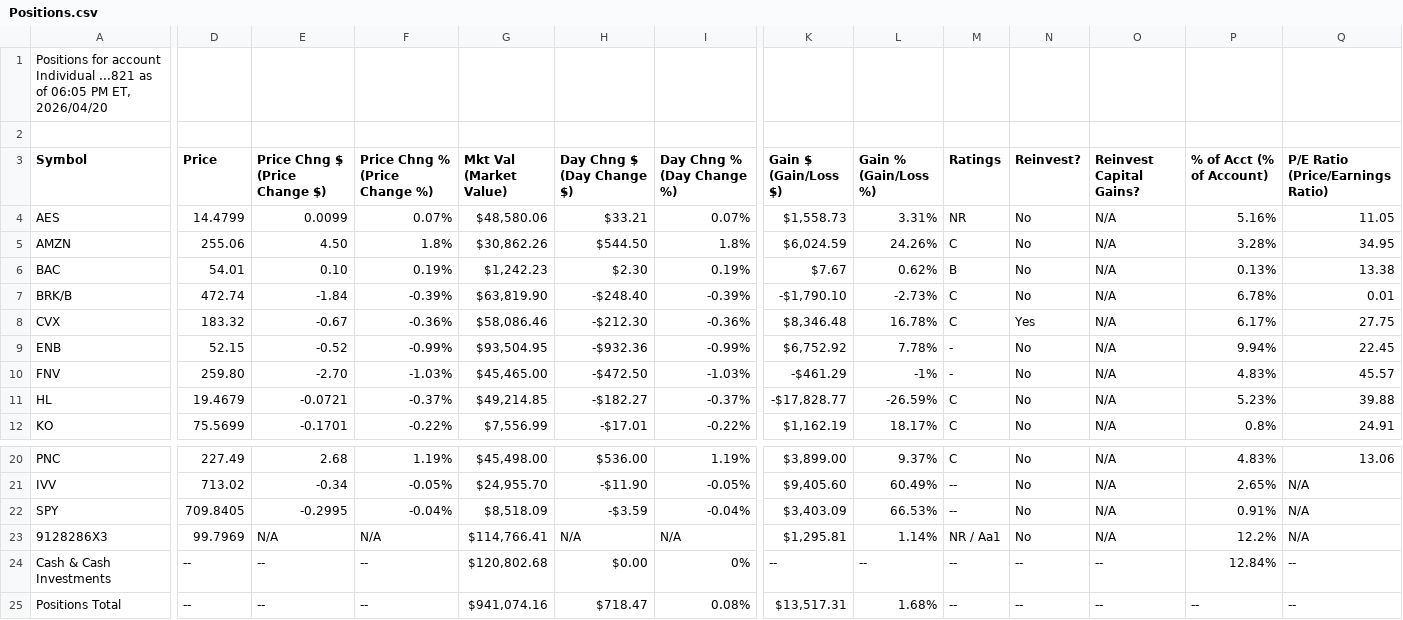
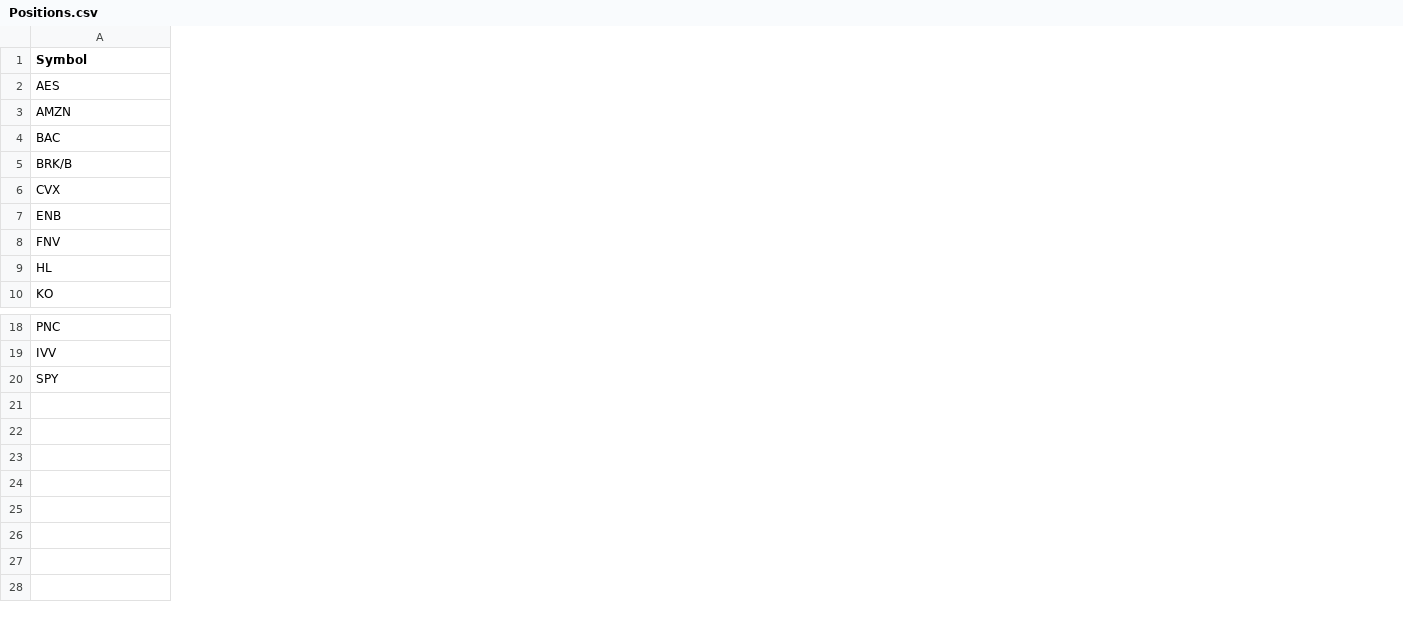
Before and after one commit to pseitler/Master_Command, a CSV file: Positions.csv, drawn as a sheet; only a part is shown, gaps mark what is left out; removed rows and columns are numbered as before the commit, all else as after; rows hold the shown columns only; the diff covers the shown part only; the diff names each change by its address in the sheet, - before the commit and + after, or states it on an @@ line.

Commit message:
Add files via upload

```diff
--- a/Positions.csv
+++ b/Positions.csv
-column D (Price), rows 4-12: 14.4799 | 255.06 | 54.01 | 472.74 | 183.32 | 52.15 | 259.80 | 19.4679 | 75.5699; rows 20-22: 227.49 | 713.02 | 709.8405
-column E (Price Chng $ (Price Change $)), rows 4-12: 0.0099 | 4.50 | 0.10 | -1.84 | -0.67 | -0.52 | -2.70 | -0.0721 | -0.1701; rows 20-22: 2.68 | -0.34 | -0.2995
-column F (Price Chng % (Price Change %)), rows 4-12: 0.07% | 1.8% | 0.19% | -0.39% | -0.36% | -0.99% | -1.03% | -0.37% | -0.22%; rows 20-22: 1.19% | -0.05% | -0.04%
-column G (Mkt Val (Market Value)), rows 4-12: $48,580.06 | $30,862.26 | $1,242.23 | $63,819.90 | $58,086.46 | $93,504.95 | $45,465.00 | $49,214.85 | $7,556.99; rows 20-22: $45,498.00 | $24,955.70 | $8,518.09
-column H (Day Chng $ (Day Change $)), rows 4-12: $33.21 | $544.50 | $2.30 | -$248.40 | -$212.30 | -$932.36 | -$472.50 | -$182.27 | -$17.01; rows 20-22: $536.00 | -$11.90 | -$3.59
-column I (Day Chng % (Day Change %)), rows 4-12: 0.07% | 1.8% | 0.19% | -0.39% | -0.36% | -0.99% | -1.03% | -0.37% | -0.22%; rows 20-22: 1.19% | -0.05% | -0.04%
-column K (Gain $ (Gain/Loss $)), rows 4-12: $1,558.73 | $6,024.59 | $7.67 | -$1,790.10 | $8,346.48 | $6,752.92 | -$461.29 | -$17,828.77 | $1,162.19; rows 20-22: $3,899.00 | $9,405.60 | $3,403.09
-column L (Gain % (Gain/Loss %)), rows 4-12: 3.31% | 24.26% | 0.62% | -2.73% | 16.78% | 7.78% | -1% | -26.59% | 18.17%; rows 20-22: 9.37% | 60.49% | 66.53%
-column M (Ratings), rows 4-12: NR | C | B | C | C | - | - | C | C; rows 20-22: C | -- | --
-column N (Reinvest?), rows 4-12: No | No | No | No | Yes | No | No | No | No; rows 20-22: all No
-column O (Reinvest Capital Gains?), rows 4-12: all N/A; rows 20-22: all N/A
-column P (% of Acct (% of Account)), rows 4-12: 5.16% | 3.28% | 0.13% | 6.78% | 6.17% | 9.94% | 4.83% | 5.23% | 0.8%; rows 20-22: 4.83% | 2.65% | 0.91%
-column Q (P/E Ratio (Price/Earnings Ratio)), rows 4-12: 11.05 | 34.95 | 13.38 | 0.01 | 27.75 | 22.45 | 45.57 | 39.88 | 24.91; rows 20-22: 13.06 | N/A | N/A
-row 1: Positions for account Individual ...821 as of 06:05 PM ET, 2026/04/20
-row 2: (empty)
-row 23: 9128286X3 | 99.7969 | N/A | N/A | $114,766.41 | N/A | N/A | $1,295.81 | 1.14% | NR / Aa1 | No | N/A | 12.2% | N/A
-row 24: Cash & Cash Investments | -- | -- | -- | $120,802.68 | $0.00 | 0% | -- | -- | -- | -- | -- | 12.84% | --
-row 25: Positions Total | -- | -- | -- | $941,074.16 | $718.47 | 0.08% | $13,517.31 | 1.68% | -- | -- | -- | -- | --
```
Also changed, not shown: 1 added column and 2 removed columns elsewhere in this file.
